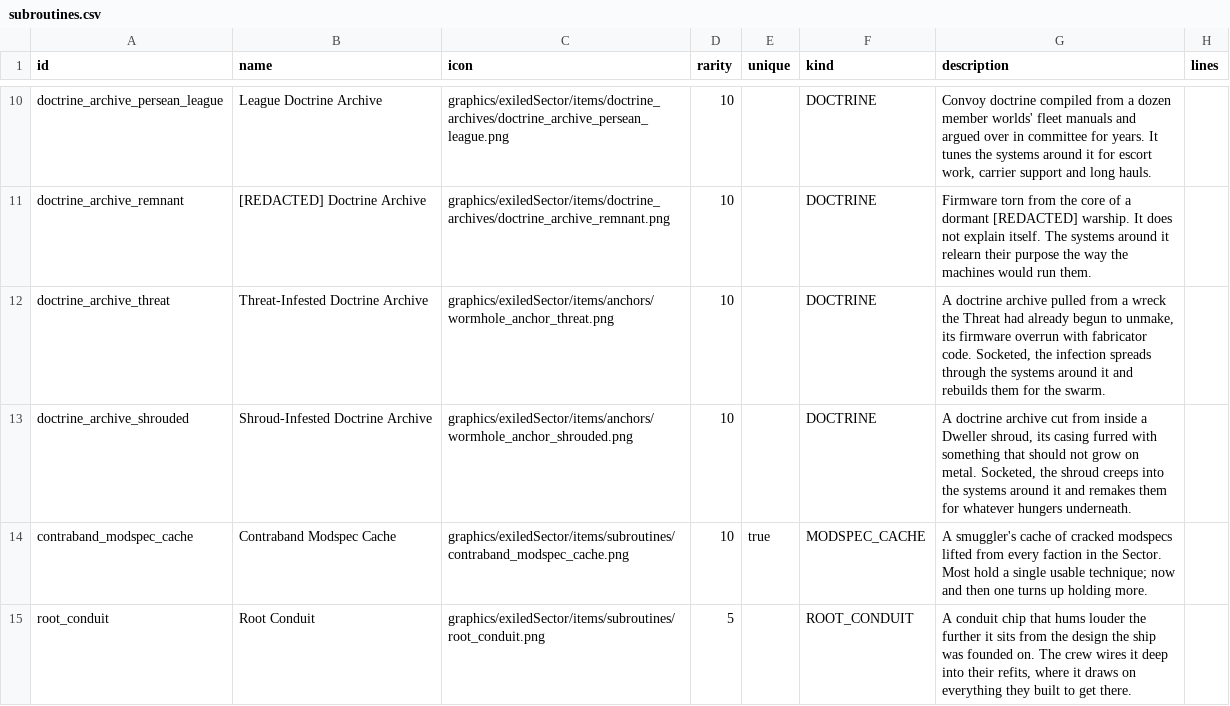
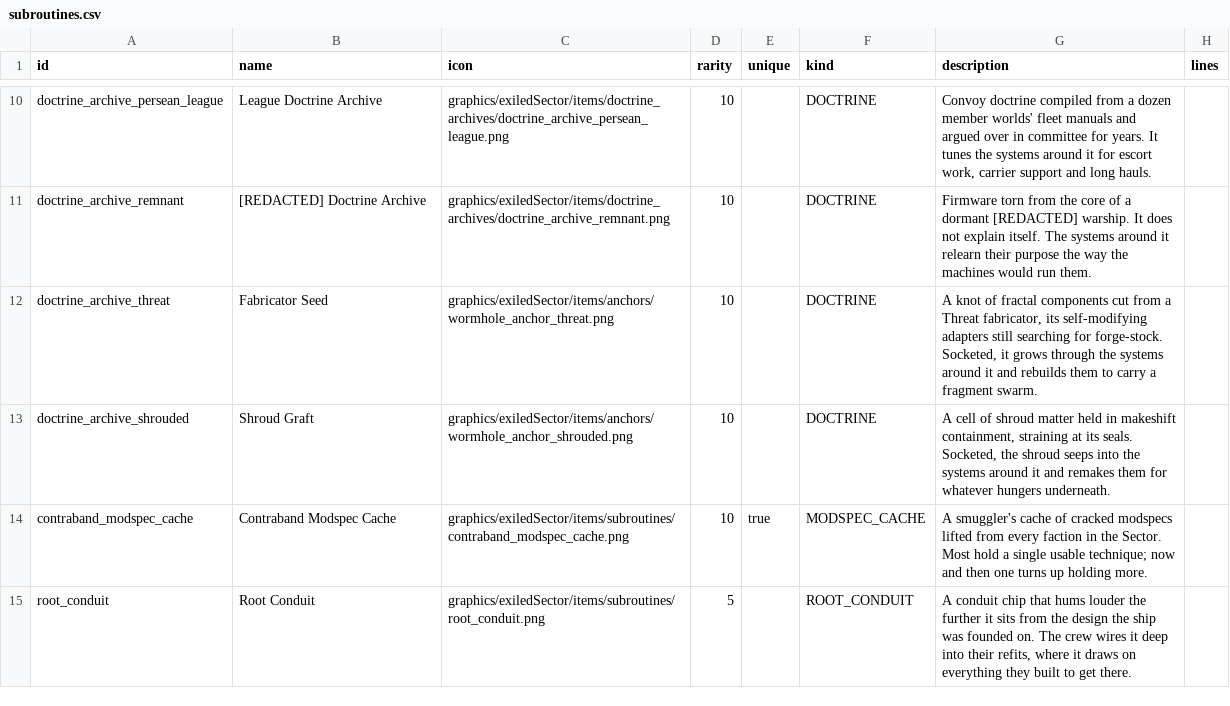
Before and after one commit to ExiledPortals/ExiledSector, a CSV file: data/config/exiledSector/subroutines.csv, drawn as a sheet; only a part is shown, gaps mark what is left out; the diff names each change by its address in the sheet, - before the commit and + after, or states it on an @@ line.

```diff
--- a/data/config/exiledSector/subroutines.csv
+++ b/data/config/exiledSector/subroutines.csv
-B12 (name): Threat-Infested Doctrine Archive
+B12 (name): Fabricator Seed
-G12 (description): A doctrine archive pulled from a wreck the Threat had already begun to unmake, its firmware overrun with fabricator code. Socketed, the infection spreads through the systems around it and rebuilds them for the swarm.
+G12 (description): A knot of fractal components cut from a Threat fabricator, its self-modifying adapters still searching for forge-stock. Socketed, it grows through the systems around it and rebuilds them to carry a fragment swarm.
-B13 (name): Shroud-Infested Doctrine Archive
+B13 (name): Shroud Graft
-G13 (description): A doctrine archive cut from inside a Dweller shroud, its casing furred with something that should not grow on metal. Socketed, the shroud creeps into the…
+G13 (description): A cell of shroud matter held in makeshift containment, straining at its seals. Socketed, the shroud seeps into the…
```
Also changed, not shown: data/config/exiledSector/atlas_officer_rewards.csv, 11 other files.
